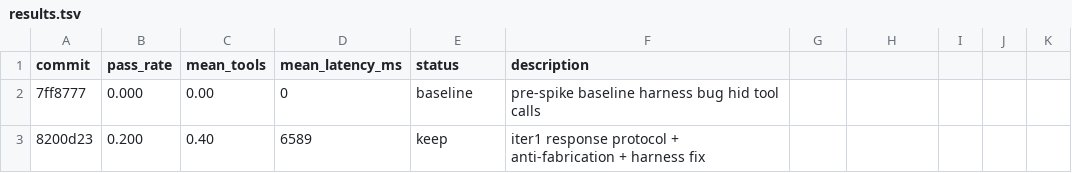
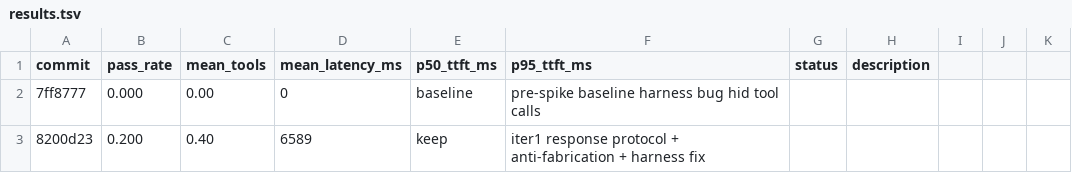
Before and after one commit to ProjectNuggets/NULL-ALIS, a TSV file: .spike/results.tsv, drawn as a sheet; only a part is shown.

Commit message:
feat(spike): B2 — latency bench gate scaffold (p50/p95 TTFT)
[agent=D track=benchmark block=v1.14.13]

Extends the LoCoMo bench harness to timestamp SSE events, derive first-token latency from final-reply token events, and emit p50/p95 TTFT columns in the results TSV row shape.

Validation: bash -n .spike/run.sh; .spike/run.sh --quiet --one b1_unknown_term_search returned TSV row with p50_ttft_ms=14469 and p95_ttft_ms=14469.

```diff
--- a/.spike/results.tsv
+++ b/.spike/results.tsv
@@ -1,2 +1,2 @@
-commit	pass_rate	mean_tools	mean_latency_ms	status	description
+commit	pass_rate	mean_tools	mean_latency_ms	p50_ttft_ms	p95_ttft_ms	status	description
 7ff8777	0.000	0.00	0	baseline	pre-spike baseline harness bug hid tool calls
```
Also changed, not shown: 1 other file.
